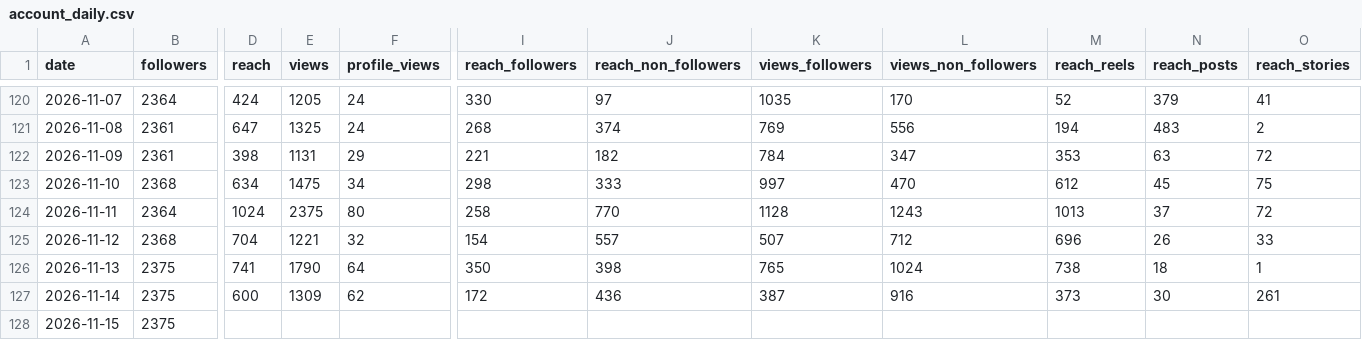
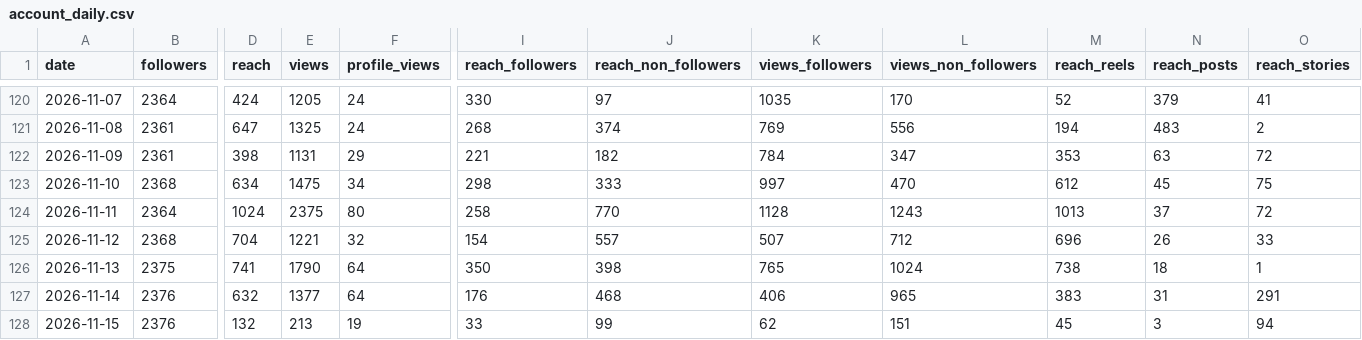
Before and after one commit to LokmaneDaoudi/ig-analytics, a CSV file: data/account_daily.csv, drawn as a sheet; only a part is shown, gaps mark what is left out; the diff covers the shown part only; the diff names each change by its address in the sheet, - before the commit and + after, or states it on an @@ line.

```diff
--- a/data/account_daily.csv
+++ b/data/account_daily.csv
-B127:B128 (followers): 2375
+B127:B128 (followers): 2376
-D127 (reach): 600
+D127 (reach): 632
-E127 (views): 1309
+E127 (views): 1377
-F127 (profile_views): 62
+F127 (profile_views): 64
-I127 (reach_followers): 172
+I127 (reach_followers): 176
-J127 (reach_non_followers): 436
+J127 (reach_non_followers): 468
-K127 (views_followers): 387
+K127 (views_followers): 406
-L127 (views_non_followers): 916
+L127 (views_non_followers): 965
-M127 (reach_reels): 373
+M127 (reach_reels): 383
-N127 (reach_posts): 30
+N127 (reach_posts): 31
-O127 (reach_stories): 261
+O127 (reach_stories): 291
-D128 (reach): (empty)
+D128 (reach): 132
-E128 (views): (empty)
+E128 (views): 213
-F128 (profile_views): (empty)
+F128 (profile_views): 19
-I128 (reach_followers): (empty)
+I128 (reach_followers): 33
-J128 (reach_non_followers): (empty)
+J128 (reach_non_followers): 99
-K128 (views_followers): (empty)
+K128 (views_followers): 62
-L128 (views_non_followers): (empty)
+L128 (views_non_followers): 151
-M128 (reach_reels): (empty)
+M128 (reach_reels): 45
-N128 (reach_posts): (empty)
+N128 (reach_posts): 3
-O128 (reach_stories): (empty)
+O128 (reach_stories): 94
```
Also changed, not shown: 4 edited cells elsewhere in this file, data/media_metrics.csv.
